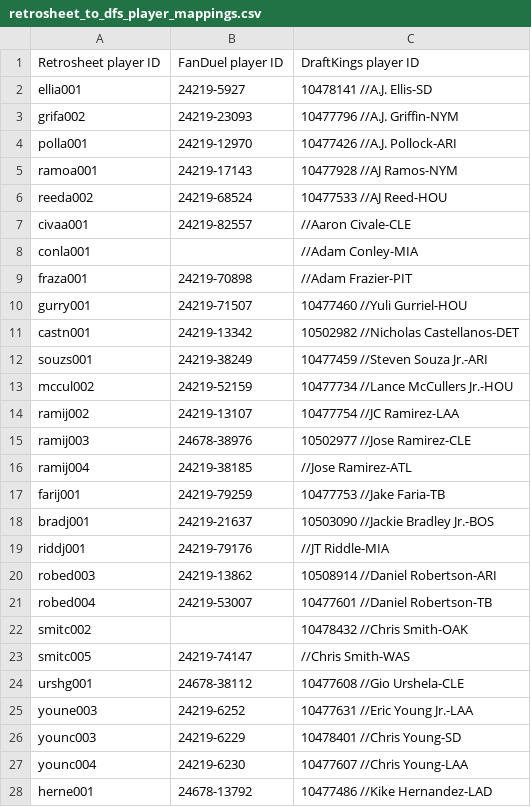
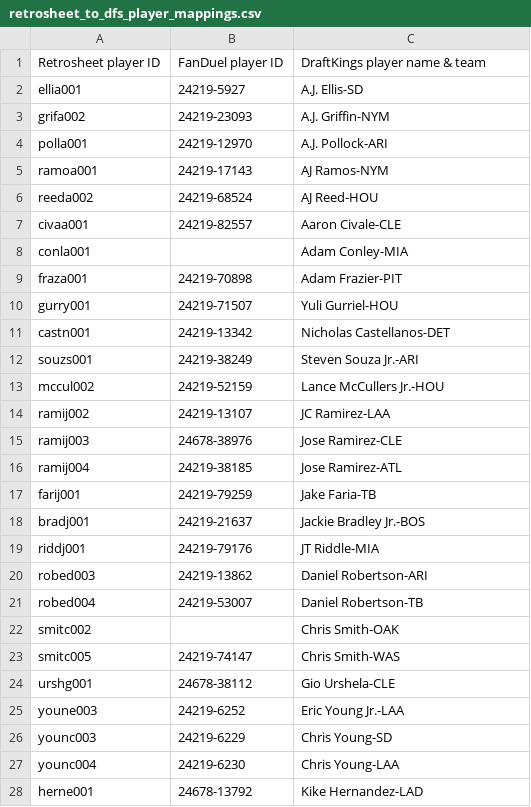
Before and after one commit to tscoggan/dfs-tools, a CSV file: dfs-tools/build/retrosheet_to_dfs_player_mappings.csv, drawn as a sheet; only a part is shown; the diff covers the shown part only.

Commit message:
Reverted Player_DK ID back to name + team

```diff
--- a/dfs-tools/build/retrosheet_to_dfs_player_mappings.csv
+++ b/dfs-tools/build/retrosheet_to_dfs_player_mappings.csv
@@ -1,28 +1,28 @@
-Retrosheet player ID,FanDuel player ID,DraftKings player ID
-ellia001,24219-5927,10478141 //A.J. Ellis-SD
-grifa002,24219-23093,10477796 //A.J. Griffin-NYM
-polla001,24219-12970,10477426 //A.J. Pollock-ARI
-ramoa001,24219-17143,10477928 //AJ Ramos-NYM
-reeda002,24219-68524,10477533 //AJ Reed-HOU
-civaa001,24219-82557, //Aaron Civale-CLE
-conla001,, //Adam Conley-MIA
-fraza001,24219-70898, //Adam Frazier-PIT
-gurry001,24219-71507,10477460 //Yuli Gurriel-HOU
-castn001,24219-13342,10502982 //Nicholas Castellanos-DET
-souzs001,24219-38249,10477459 //Steven Souza Jr.-ARI
-mccul002,24219-52159,10477734 //Lance McCullers Jr.-HOU
-ramij002,24219-13107,10477754 //JC Ramirez-LAA
-ramij003,24678-38976,10502977 //Jose Ramirez-CLE
-ramij004,24219-38185, //Jose Ramirez-ATL
-farij001,24219-79259,10477753 //Jake Faria-TB
-bradj001,24219-21637,10503090 //Jackie Bradley Jr.-BOS
-riddj001,24219-79176, //JT Riddle-MIA
-robed003,24219-13862,10508914 //Daniel Robertson-ARI
-robed004,24219-53007,10477601 //Daniel Robertson-TB
-smitc002,,10478432 //Chris Smith-OAK
-smitc005,24219-74147, //Chris Smith-WAS
-urshg001,24678-38112,10477608 //Gio Urshela-CLE
-youne003,24219-6252,10477631 //Eric Young Jr.-LAA
-younc003,24219-6229,10478401 //Chris Young-SD
-younc004,24219-6230,10477607 //Chris Young-LAA
-herne001,24678-13792,10477486 //Kike Hernandez-LAD
+Retrosheet player ID,FanDuel player ID,DraftKings player name & team
+ellia001,24219-5927,A.J. Ellis-SD
+grifa002,24219-23093,A.J. Griffin-NYM
+polla001,24219-12970,A.J. Pollock-ARI
+ramoa001,24219-17143,AJ Ramos-NYM
+reeda002,24219-68524,AJ Reed-HOU
+civaa001,24219-82557,Aaron Civale-CLE
+conla001,,Adam Conley-MIA
+fraza001,24219-70898,Adam Frazier-PIT
+gurry001,24219-71507,Yuli Gurriel-HOU
+castn001,24219-13342,Nicholas Castellanos-DET
+souzs001,24219-38249,Steven Souza Jr.-ARI
+mccul002,24219-52159,Lance McCullers Jr.-HOU
+ramij002,24219-13107,JC Ramirez-LAA
+ramij003,24678-38976,Jose Ramirez-CLE
+ramij004,24219-38185,Jose Ramirez-ATL
+farij001,24219-79259,Jake Faria-TB
+bradj001,24219-21637,Jackie Bradley Jr.-BOS
+riddj001,24219-79176,JT Riddle-MIA
+robed003,24219-13862,Daniel Robertson-ARI
+robed004,24219-53007,Daniel Robertson-TB
+smitc002,,Chris Smith-OAK
+smitc005,24219-74147,Chris Smith-WAS
+urshg001,24678-38112,Gio Urshela-CLE
+youne003,24219-6252,Eric Young Jr.-LAA
+younc003,24219-6229,Chris Young-SD
+younc004,24219-6230,Chris Young-LAA
+herne001,24678-13792,Kike Hernandez-LAD
```
Also changed, not shown: 16 edited cells elsewhere in this file, 2 other files.
